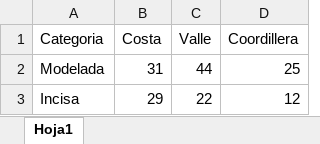
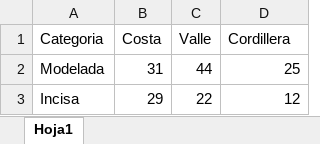
Before and after one commit to Arqueologia-Cuantitativa-UC/ANT305Q-2026, an Excel workbook: Clases/Clase4/ceramica.xlsx, sheet Hoja1, drawn as a sheet; values as stored, in another font and other column widths than the file's, no borders; charts and pictures not drawn; the diff names each change by its address in the sheet, - before the commit and + after, or states it on an @@ line.

Commit message:
correción ceramica.xlsx

```diff
--- a/Clases/Clase4/ceramica.xlsx (sheet Hoja1)
+++ b/Clases/Clase4/ceramica.xlsx (sheet Hoja1)
-D1: Coordillera
+D1: Cordillera
```
Also changed, not shown: charts or pictures.
